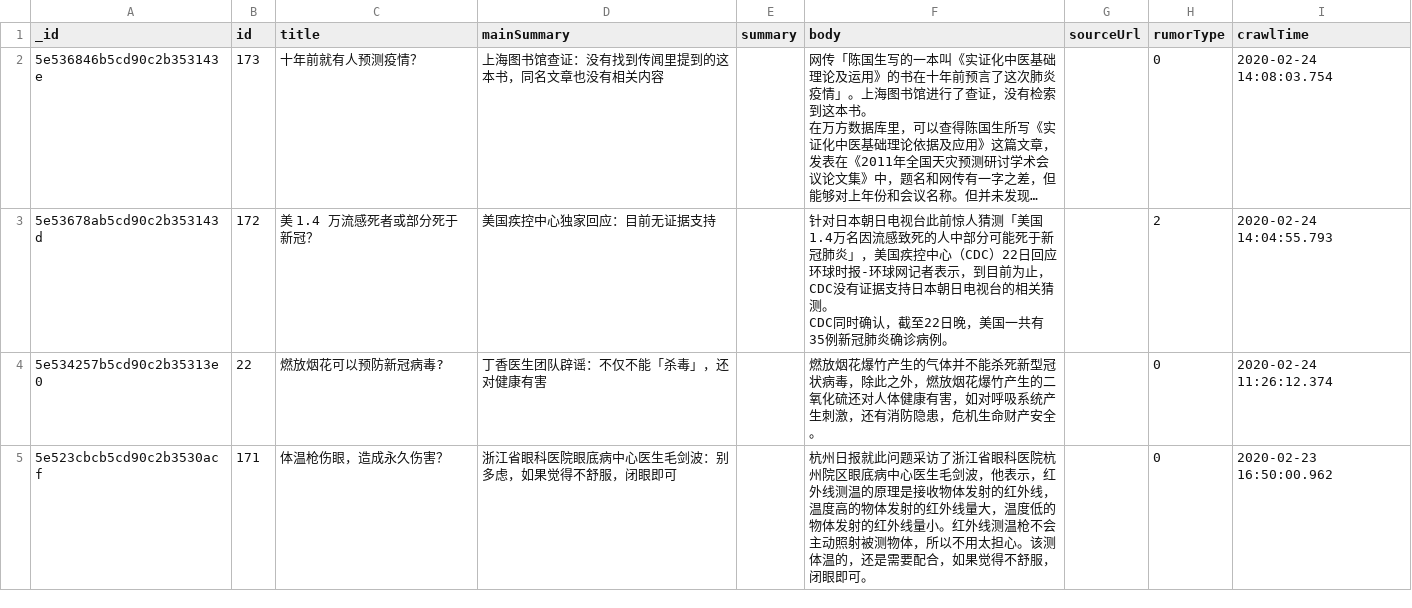
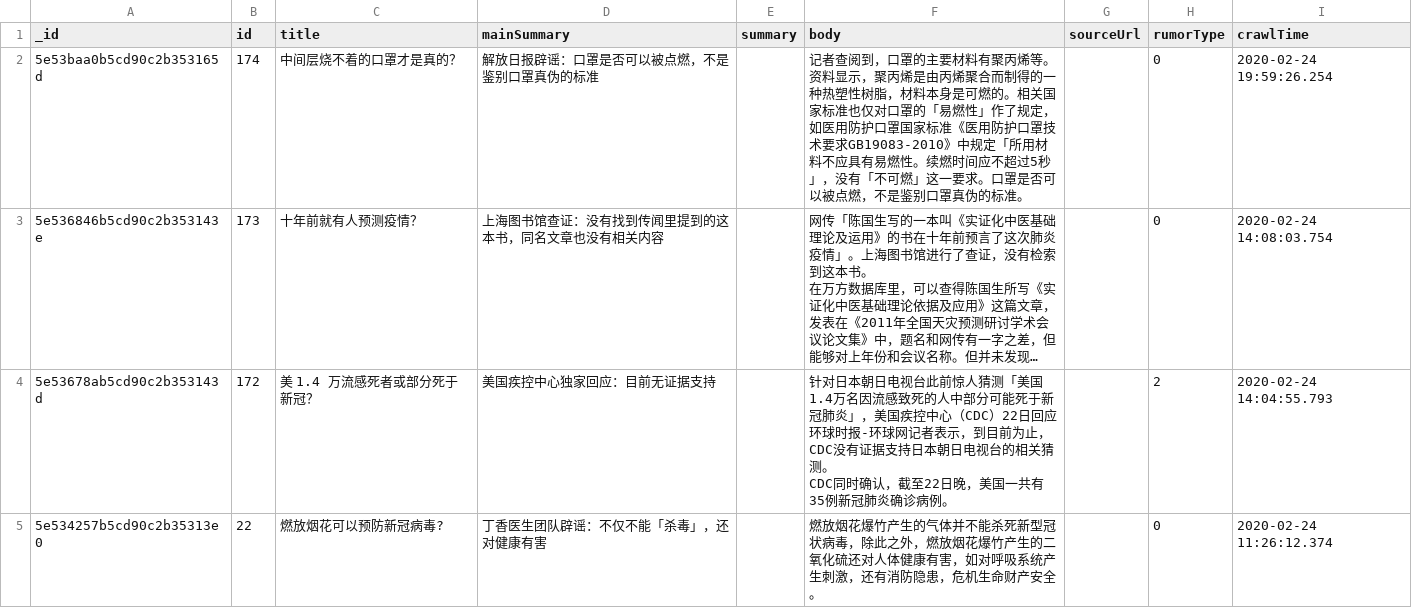
Before and after one commit to BlankerL/DXY-COVID-19-Data, a CSV file: csv/DXYRumors.csv, drawn as a sheet; only a part is shown; the shorter side is filled out with more unchanged rows; long unchanged cells end in …; the diff names each change by its address in the sheet, - before the commit and + after, or states it on an @@ line.

```diff
--- a/csv/DXYRumors.csv
+++ b/csv/DXYRumors.csv
+row 2: 5e53baa0b5cd90c2b353165d | 174 | 中间层烧不着的口罩才是真的？ | 解放日报辟谣：口罩是否可以被点燃，不是鉴别口罩真伪的标准 |  | 记者查阅到，口罩的主要材料有聚丙烯等。资料显示，聚丙烯是由丙烯聚合而制得的一种热塑性树脂，材料本身是可燃的。相关国家标准也仅对口罩的「易燃性」作了规定，如医用防护口罩国家标准《医用防护口罩技术要求GB19083-2010》中规定「所用材料不应具有易燃性。续燃时间应不超过5秒」，没有「不可燃」这一要求。口罩是否可以被点燃，不是鉴别口罩真伪的标准。 |  | 0 | 2020-02-24 19:59:26.254
```
Also changed, not shown: 4 other files.
